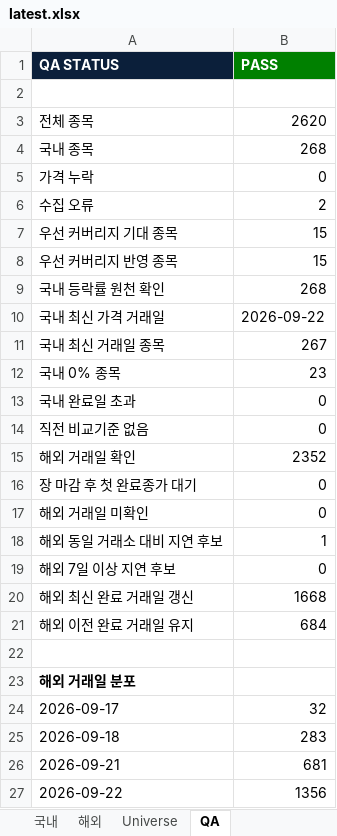
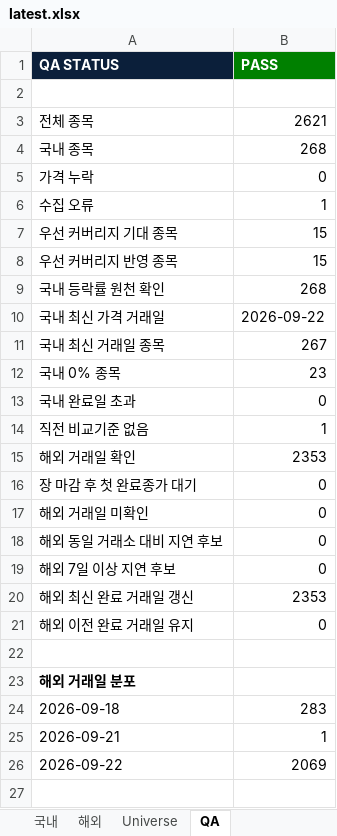
Before and after one commit to lou2sclare-ai/Stock-Price-Update, an Excel workbook: output/latest.xlsx, sheet QA, drawn as a sheet; values as stored, in another font and other column widths than the file's, no borders; removed rows and columns are numbered as before the commit, all else as after; the diff names each change by its address in the sheet, - before the commit and + after, or states it on an @@ line.

```diff
--- a/output/latest.xlsx (sheet QA)
+++ b/output/latest.xlsx (sheet QA)
-B3 (PASS): 2620
+B3 (PASS): 2621
-B6 (PASS): 2
+B6 (PASS): 1
-B14 (PASS): 0
+B14 (PASS): 1
-B15 (PASS): 2352
+B15 (PASS): 2353
-B18 (PASS): 1
+B18 (PASS): 0
-B20 (PASS): 1668
+B20 (PASS): 2353
-B21 (PASS): 684
+B21 (PASS): 0
-row 24: 2026-09-17 | 32
-B25 (PASS): 681
+B25 (PASS): 1
-B26 (PASS): 1356
+B26 (PASS): 2069
```
Also changed, not shown: sheet Dashboard, sheet 해외, sheet Universe, sheet 국내, sheet 우선 커버리지, 4 other files.
